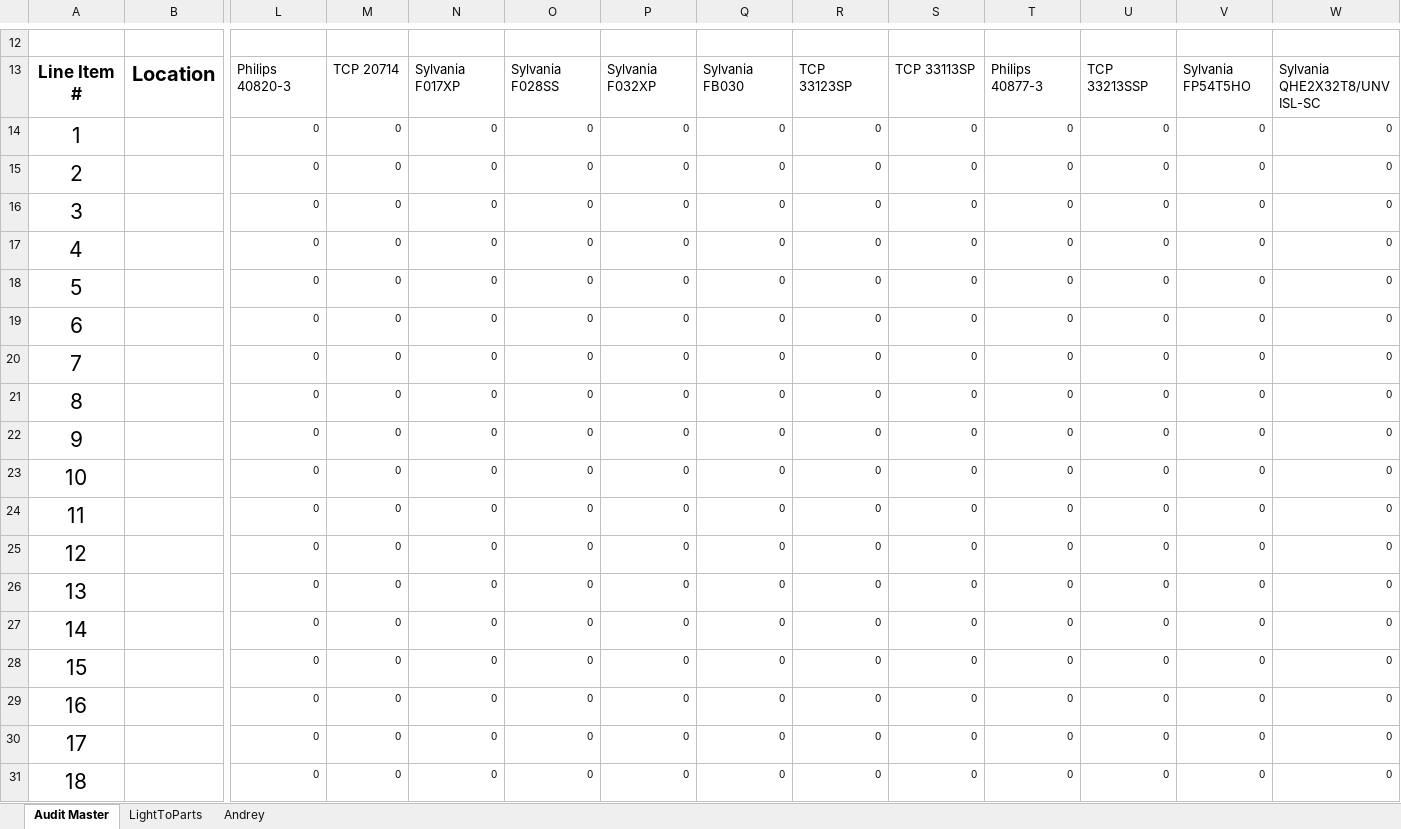
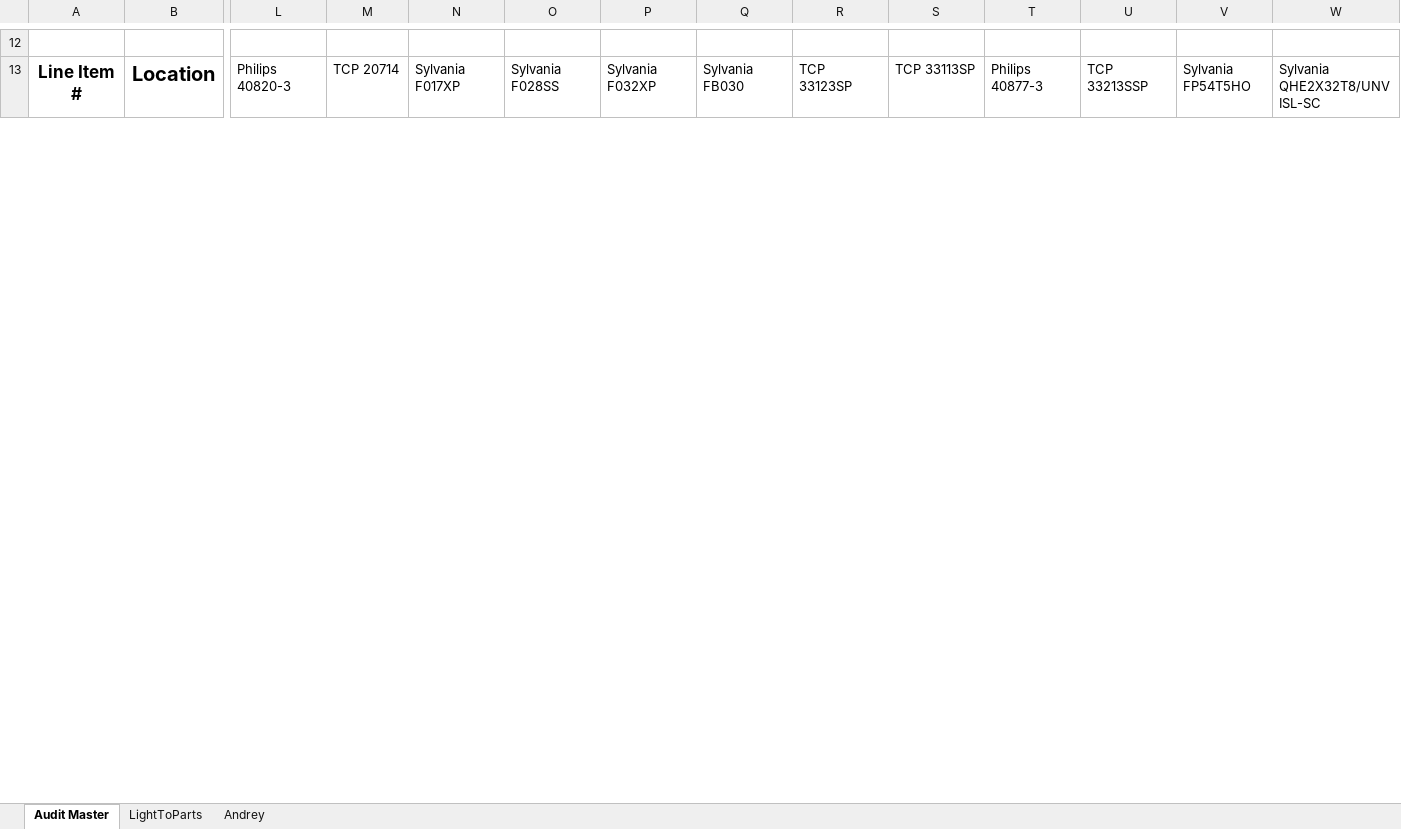
Before and after one commit to smurfing/MatrixPepco, an Excel workbook: Work Order - Lighting.xlsx, sheet Audit Master, drawn as a sheet; only a part is shown, gaps mark what is left out; values as stored, in another font and other column widths than the file's, no borders; rows hold the shown columns only; the diff covers the shown part only; the diff names each change by its address in the sheet, - before the commit and + after, or states it on an @@ line.

Commit message:
Hide rows in work order

```diff
--- a/Work Order - Lighting.xlsx (sheet Audit Master)
+++ b/Work Order - Lighting.xlsx (sheet Audit Master)
-row 14: 1 |  | 0 | 0 | 0 | 0 | 0 | 0 | 0 | 0 | 0 | 0 | 0 | 0
-row 15: 2 |  | 0 | 0 | 0 | 0 | 0 | 0 | 0 | 0 | 0 | 0 | 0 | 0
-row 16: 3 |  | 0 | 0 | 0 | 0 | 0 | 0 | 0 | 0 | 0 | 0 | 0 | 0
-row 17: 4 |  | 0 | 0 | 0 | 0 | 0 | 0 | 0 | 0 | 0 | 0 | 0 | 0
-row 18: 5 |  | 0 | 0 | 0 | 0 | 0 | 0 | 0 | 0 | 0 | 0 | 0 | 0
-row 19: 6 |  | 0 | 0 | 0 | 0 | 0 | 0 | 0 | 0 | 0 | 0 | 0 | 0
-row 20: 7 |  | 0 | 0 | 0 | 0 | 0 | 0 | 0 | 0 | 0 | 0 | 0 | 0
-row 21: 8 |  | 0 | 0 | 0 | 0 | 0 | 0 | 0 | 0 | 0 | 0 | 0 | 0
-row 22: 9 |  | 0 | 0 | 0 | 0 | 0 | 0 | 0 | 0 | 0 | 0 | 0 | 0
-row 23: 10 |  | 0 | 0 | 0 | 0 | 0 | 0 | 0 | 0 | 0 | 0 | 0 | 0
-row 24: 11 |  | 0 | 0 | 0 | 0 | 0 | 0 | 0 | 0 | 0 | 0 | 0 | 0
-row 25: 12 |  | 0 | 0 | 0 | 0 | 0 | 0 | 0 | 0 | 0 | 0 | 0 | 0
-row 26: 13 |  | 0 | 0 | 0 | 0 | 0 | 0 | 0 | 0 | 0 | 0 | 0 | 0
@@ row 27 hidden: 14 |  | 0 | 0 | 0 | 0 | 0 | 0 | 0 | 0 | 0 | 0 | 0 | 0 @@
@@ row 28 hidden: 15 |  | 0 | 0 | 0 | 0 | 0 | 0 | 0 | 0 | 0 | 0 | 0 | 0 @@
@@ row 29 hidden: 16 |  | 0 | 0 | 0 | 0 | 0 | 0 | 0 | 0 | 0 | 0 | 0 | 0 @@
@@ row 30 hidden: 17 |  | 0 | 0 | 0 | 0 | 0 | 0 | 0 | 0 | 0 | 0 | 0 | 0 @@
@@ row 31 hidden: 18 |  | 0 | 0 | 0 | 0 | 0 | 0 | 0 | 0 | 0 | 0 | 0 | 0 @@
```
Also changed, not shown: 35 hidden or unhidden rows and row numbers in column A elsewhere in this sheet, formulas that keep their value, Matrix WTEA Data Collection Form for Data Entry.xlsm.
